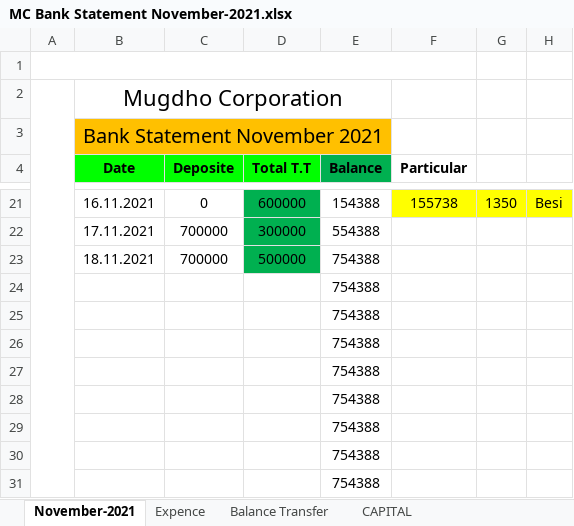
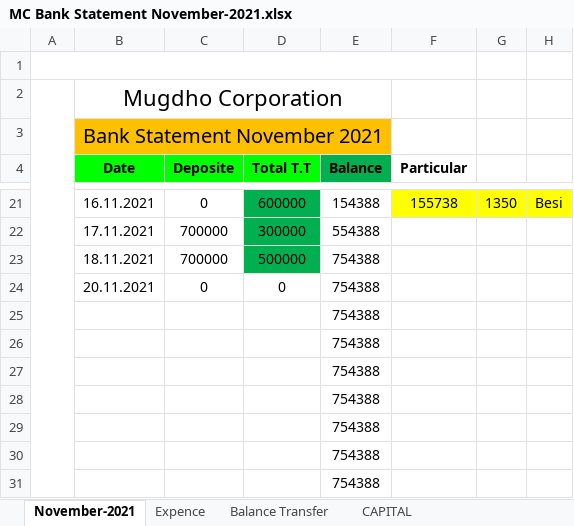
Before and after one commit to rahinul/MCU, an Excel workbook: Symphony/NOVEMBER/18.11.2021/MC Bank Statement November-2021.xlsx, sheet November-2021, drawn as a sheet; only a part is shown, gaps mark what is left out; values as stored, in another font and other column widths than the file's, no borders; charts and pictures not drawn; removed rows and columns are numbered as before the commit, all else as after; the diff names each change by its address in the sheet, - before the commit and + after, or states it on an @@ line.

```diff
--- a/Symphony/NOVEMBER/18.11.2021/MC Bank Statement November-2021.xlsx (sheet November-2021)
+++ b/Symphony/NOVEMBER/18.11.2021/MC Bank Statement November-2021.xlsx (sheet November-2021)
-row 24:  |  |  |  | 754388
+row 24:  | 20.11.2021 | 0 | 0 | 754388
```
Also changed, not shown: sheet Balance Transfer, sheet CAPITAL, 37 other files.
